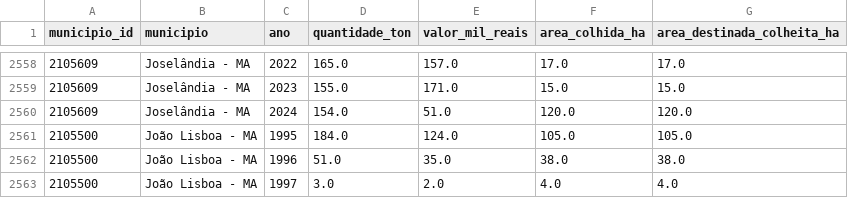
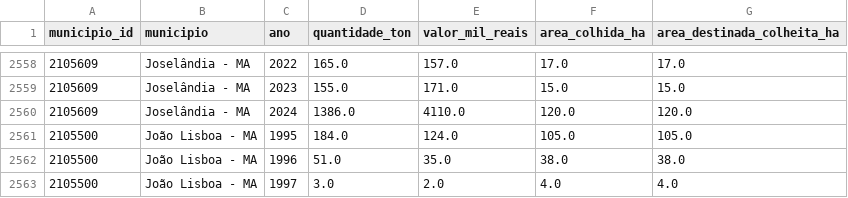
Before and after one commit to Jadson16/ocas-ma, a CSV file: data/banana/banana_pam.csv, drawn as a sheet; only a part is shown, gaps mark what is left out.

```diff
--- a/data/banana/banana_pam.csv
+++ b/data/banana/banana_pam.csv
@@ -2559,3 +2559,3 @@
 2105609,Joselândia - MA,2023,155.0,171.0,15.0,15.0
-2105609,Joselândia - MA,2024,154.0,51.0,120.0,120.0
+2105609,Joselândia - MA,2024,1386.0,4110.0,120.0,120.0
 2105500,João Lisboa - MA,1995,184.0,124.0,105.0,105.0
```
Also changed, not shown: data/galinaceo/galinaceo_ppm.csv, 3 other files.
